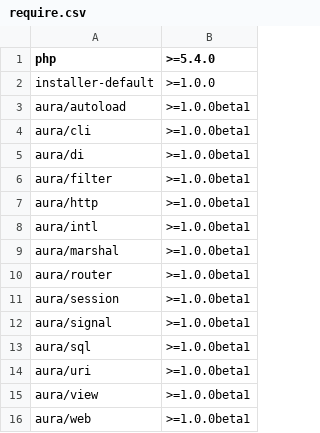
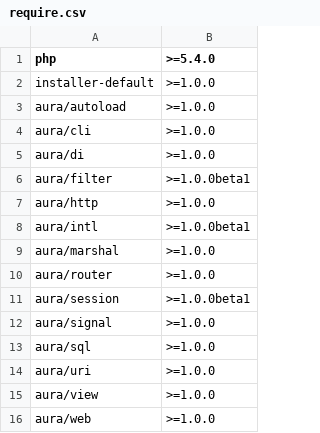
Before and after one commit to auraphp/Aura.Framework, a CSV file: meta/require.csv, drawn as a sheet.

Commit message:
update package requirements

```diff
--- a/meta/require.csv
+++ b/meta/require.csv
@@ -2,15 +2,15 @@ php,>=5.4.0
 installer-default,>=1.0.0
-aura/autoload,>=1.0.0beta1
-aura/cli,>=1.0.0beta1
-aura/di,>=1.0.0beta1
+aura/autoload,>=1.0.0
+aura/cli,>=1.0.0
+aura/di,>=1.0.0
 aura/filter,>=1.0.0beta1
-aura/http,>=1.0.0beta1
+aura/http,>=1.0.0
 aura/intl,>=1.0.0beta1
-aura/marshal,>=1.0.0beta1
-aura/router,>=1.0.0beta1
+aura/marshal,>=1.0.0
+aura/router,>=1.0.0
 aura/session,>=1.0.0beta1
-aura/signal,>=1.0.0beta1
-aura/sql,>=1.0.0beta1
-aura/uri,>=1.0.0beta1
-aura/view,>=1.0.0beta1
-aura/web,>=1.0.0beta1
+aura/signal,>=1.0.0
+aura/sql,>=1.0.0
+aura/uri,>=1.0.0
+aura/view,>=1.0.0
+aura/web,>=1.0.0
```
